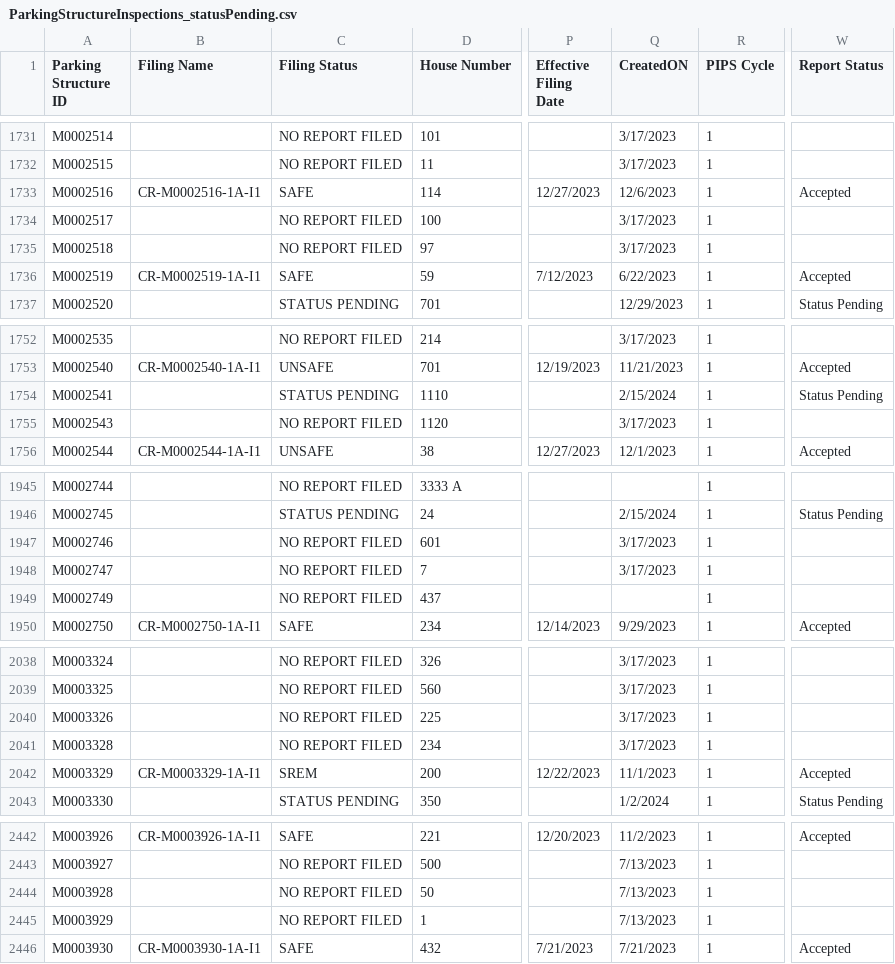
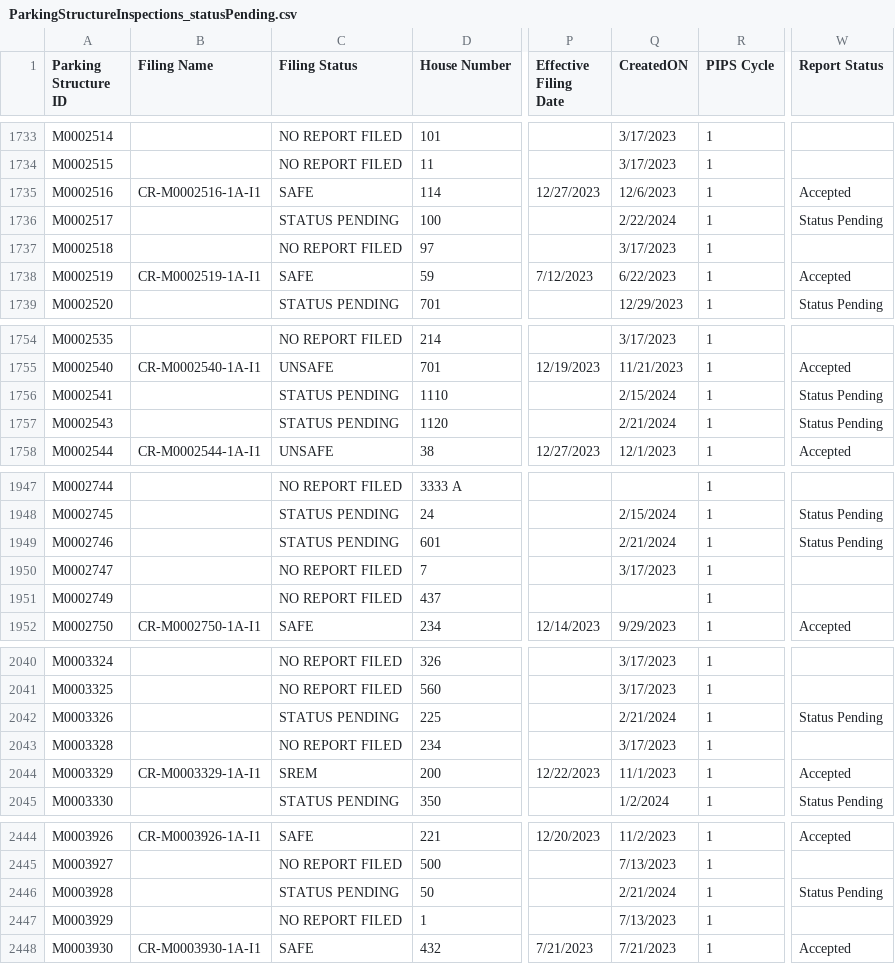
Before and after one commit to NYCDOB/ParkingStructures, a CSV file: data/ParkingStructureInspections_statusPending.csv, drawn as a sheet; only a part is shown, gaps mark what is left out; addresses are those after the commit; the diff covers the shown part only; the diff names each change by its address in the sheet, - before the commit and + after, or states it on an @@ line.

```diff
--- a/data/ParkingStructureInspections_statusPending.csv
+++ b/data/ParkingStructureInspections_statusPending.csv
-C1736 (Filing Status): NO REPORT FILED
+C1736 (Filing Status): STATUS PENDING
-Q1736 (CreatedON): 3/17/2023
+Q1736 (CreatedON): 2/22/2024
-W1736 (Report Status): (empty)
+W1736 (Report Status): Status Pending
-C1757 (Filing Status): NO REPORT FILED
+C1757 (Filing Status): STATUS PENDING
-Q1757 (CreatedON): 3/17/2023
+Q1757 (CreatedON): 2/21/2024
-W1757 (Report Status): (empty)
+W1757 (Report Status): Status Pending
-C1949 (Filing Status): NO REPORT FILED
+C1949 (Filing Status): STATUS PENDING
-Q1949 (CreatedON): 3/17/2023
+Q1949 (CreatedON): 2/21/2024
-W1949 (Report Status): (empty)
+W1949 (Report Status): Status Pending
-C2042 (Filing Status): NO REPORT FILED
+C2042 (Filing Status): STATUS PENDING
-Q2042 (CreatedON): 3/17/2023
+Q2042 (CreatedON): 2/21/2024
-W2042 (Report Status): (empty)
+W2042 (Report Status): Status Pending
-C2446 (Filing Status): NO REPORT FILED
+C2446 (Filing Status): STATUS PENDING
-Q2446 (CreatedON): 7/13/2023
+Q2446 (CreatedON): 2/21/2024
-W2446 (Report Status): (empty)
+W2446 (Report Status): Status Pending
```
Also changed, not shown: 2 added rows and 75 edited cells elsewhere in this file.
